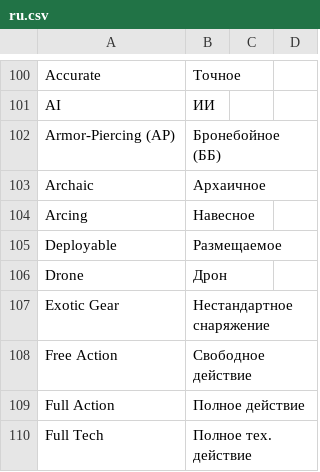
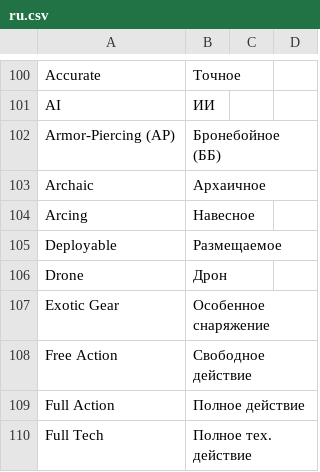
Before and after one commit to massif-press/compcon-locales, a CSV file: glossary/ru.csv, drawn as a sheet; only a part is shown, gaps mark what is left out.

Commit message:
chore(l10n): update Russian translation
Translation: COMP/CON/Glossary
Language: Russian
Progress: 100.0% (227 of 227 strings)
Translate-URL: https://hosted.weblate.org/projects/compcon/glossary/ru/

```diff
--- a/glossary/ru.csv
+++ b/glossary/ru.csv
@@ -106,3 +106,3 @@
 "Drone","Дрон","",""
-"Exotic Gear","Нестандартное снаряжение","",""
+"Exotic Gear","Особенное снаряжение","",""
 "Free Action","Свободное действие","",""
```
